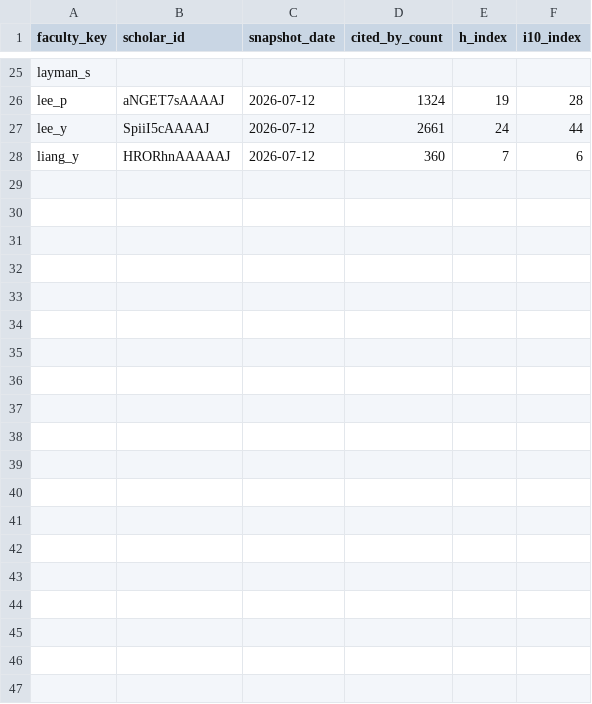
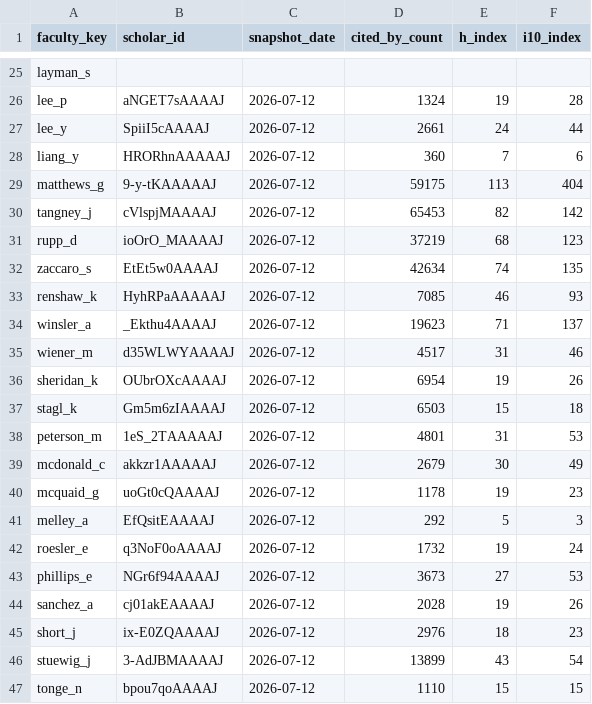
Before and after one commit to pem725/pem725.github.io, a CSV file: impact/dept-benchmark/scholar_manual.csv, drawn as a sheet; only a part is shown, gaps mark what is left out; the diff covers the shown part only.

```diff
--- a/impact/dept-benchmark/scholar_manual.csv
+++ b/impact/dept-benchmark/scholar_manual.csv
@@ -28 +28,20 @@ lee_y,SpiiI5cAAAAJ,2026-07-12,2661,24,44
 liang_y,HRORhnAAAAAJ,2026-07-12,360,7,6
+matthews_g,9-y-tKAAAAAJ,2026-07-12,59175,113,404
+tangney_j,cVlspjMAAAAJ,2026-07-12,65453,82,142
+rupp_d,ioOrO_MAAAAJ,2026-07-12,37219,68,123
+zaccaro_s,EtEt5w0AAAAJ,2026-07-12,42634,74,135
+renshaw_k,HyhRPaAAAAAJ,2026-07-12,7085,46,93
+winsler_a,_Ekthu4AAAAJ,2026-07-12,19623,71,137
+wiener_m,d35WLWYAAAAJ,2026-07-12,4517,31,46
+sheridan_k,OUbrOXcAAAAJ,2026-07-12,6954,19,26
+stagl_k,Gm5m6zIAAAAJ,2026-07-12,6503,15,18
+peterson_m,1eS_2TAAAAAJ,2026-07-12,4801,31,53
+mcdonald_c,akkzr1AAAAAJ,2026-07-12,2679,30,49
+mcquaid_g,uoGt0cQAAAAJ,2026-07-12,1178,19,23
+melley_a,EfQsitEAAAAJ,2026-07-12,292,5,3
+roesler_e,q3NoF0oAAAAJ,2026-07-12,1732,19,24
+phillips_e,NGr6f94AAAAJ,2026-07-12,3673,27,53
+sanchez_a,cj01akEAAAAJ,2026-07-12,2028,19,26
+short_j,ix-E0ZQAAAAJ,2026-07-12,2976,18,23
+stuewig_j,3-AdJBMAAAAJ,2026-07-12,13899,43,54
+tonge_n,bpou7qoAAAAJ,2026-07-12,1110,15,15
```
Also changed, not shown: 14 added rows elsewhere in this file, impact/dept-benchmark/faculty.csv, impact/dept-benchmark/resolve_review.csv, 8 other files.
